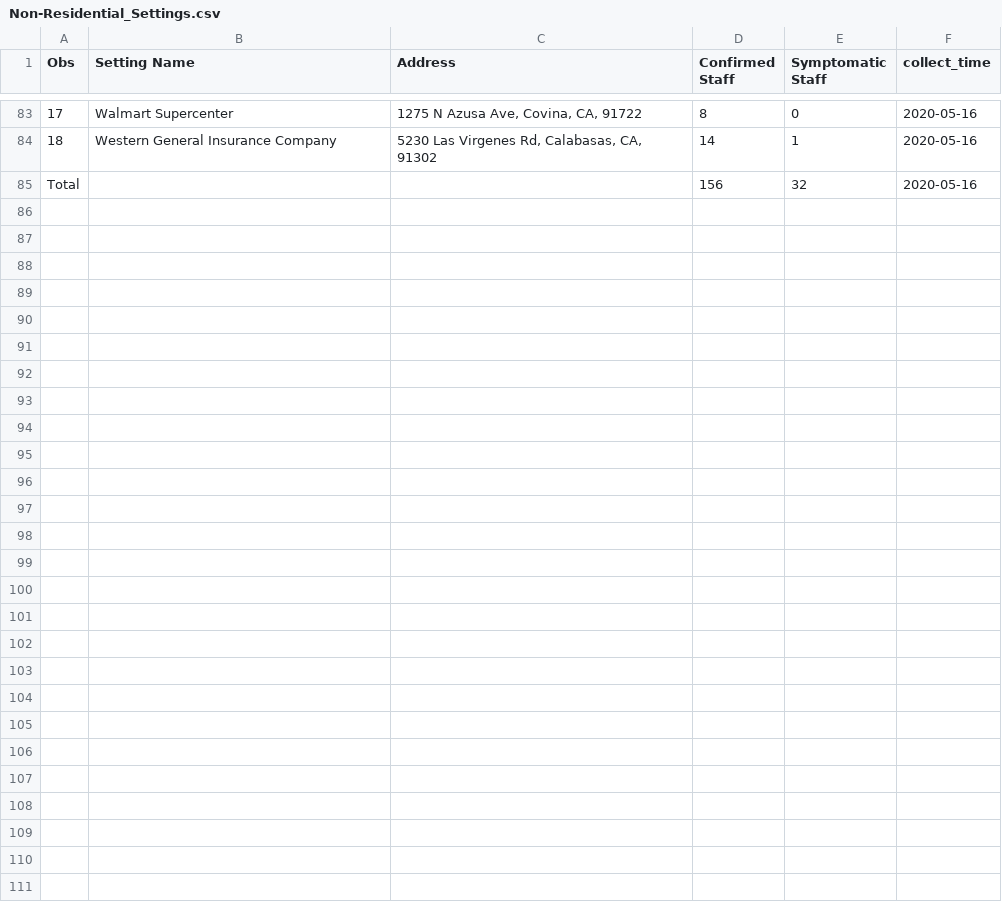
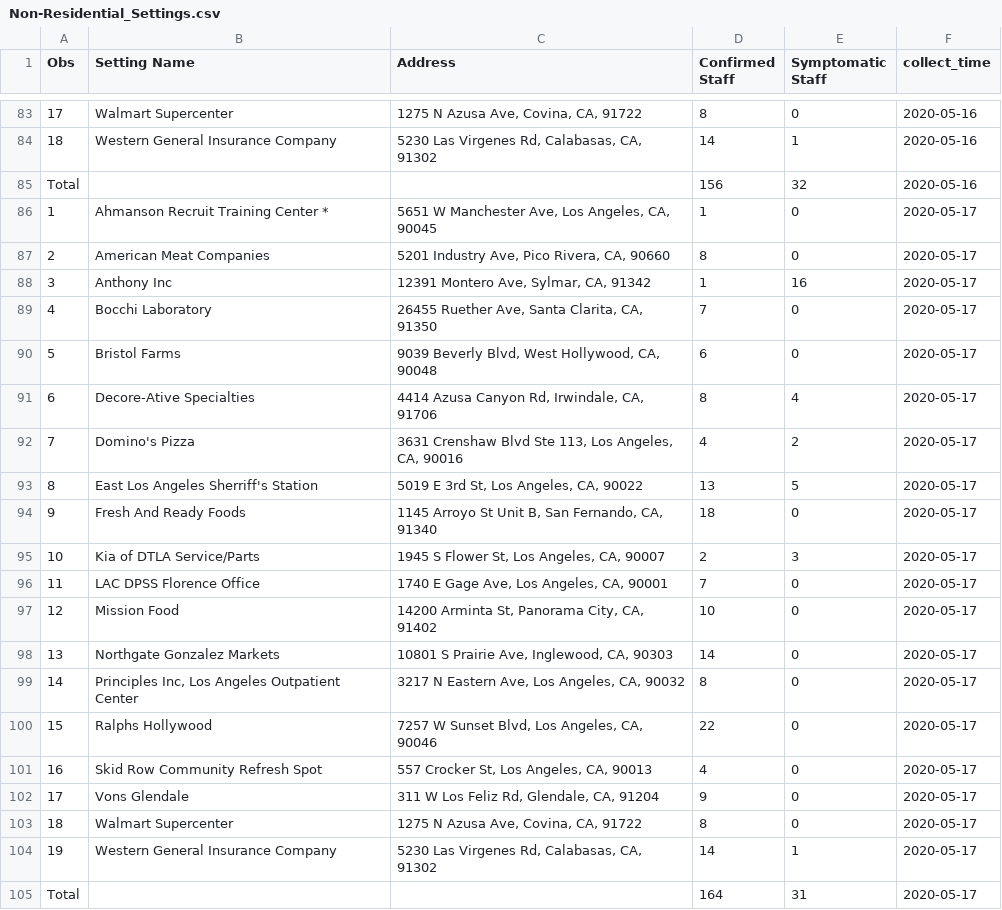
Before and after one commit to GRMDS/2020Covid19_challenge, a CSV file: LA_County_Public_Health/Non-Residential_Settings.csv, drawn as a sheet; only a part is shown, gaps mark what is left out; the diff names each change by its address in the sheet, - before the commit and + after, or states it on an @@ line.

```diff
--- a/LA_County_Public_Health/Non-Residential_Settings.csv
+++ b/LA_County_Public_Health/Non-Residential_Settings.csv
+row 86: 1 | Ahmanson Recruit Training Center * | 5651 W Manchester Ave, Los Angeles, CA, 90045 | 1 | 0 | 2020-05-17
+row 87: 2 | American Meat Companies | 5201 Industry Ave, Pico Rivera, CA, 90660 | 8 | 0 | 2020-05-17
+row 88: 3 | Anthony Inc | 12391 Montero Ave, Sylmar, CA, 91342 | 1 | 16 | 2020-05-17
+row 89: 4 | Bocchi Laboratory | 26455 Ruether Ave, Santa Clarita, CA, 91350 | 7 | 0 | 2020-05-17
+row 90: 5 | Bristol Farms | 9039 Beverly Blvd, West Hollywood, CA, 90048 | 6 | 0 | 2020-05-17
+row 91: 6 | Decore-Ative Specialties | 4414 Azusa Canyon Rd, Irwindale, CA, 91706 | 8 | 4 | 2020-05-17
+row 92: 7 | Domino's Pizza | 3631 Crenshaw Blvd Ste 113, Los Angeles, CA, 90016 | 4 | 2 | 2020-05-17
+row 93: 8 | East Los Angeles Sherriff's Station | 5019 E 3rd St, Los Angeles, CA, 90022 | 13 | 5 | 2020-05-17
+row 94: 9 | Fresh And Ready Foods | 1145 Arroyo St Unit B, San Fernando, CA, 91340 | 18 | 0 | 2020-05-17
+row 95: 10 | Kia of DTLA Service/Parts | 1945 S Flower St, Los Angeles, CA, 90007 | 2 | 3 | 2020-05-17
+row 96: 11 | LAC DPSS Florence Office | 1740 E Gage Ave, Los Angeles, CA, 90001 | 7 | 0 | 2020-05-17
+row 97: 12 | Mission Food | 14200 Arminta St, Panorama City, CA, 91402 | 10 | 0 | 2020-05-17
+row 98: 13 | Northgate Gonzalez Markets | 10801 S Prairie Ave, Inglewood, CA, 90303 | 14 | 0 | 2020-05-17
+row 99: 14 | Principles Inc, Los Angeles Outpatient Center | 3217 N Eastern Ave, Los Angeles, CA, 90032 | 8 | 0 | 2020-05-17
+row 100: 15 | Ralphs Hollywood | 7257 W Sunset Blvd, Los Angeles, CA, 90046 | 22 | 0 | 2020-05-17
+row 101: 16 | Skid Row Community Refresh Spot | 557 Crocker St, Los Angeles, CA, 90013 | 4 | 0 | 2020-05-17
+row 102: 17 | Vons Glendale | 311 W Los Feliz Rd, Glendale, CA, 91204 | 9 | 0 | 2020-05-17
+row 103: 18 | Walmart Supercenter | 1275 N Azusa Ave, Covina, CA, 91722 | 8 | 0 | 2020-05-17
+row 104: 19 | Western General Insurance Company | 5230 Las Virgenes Rd, Calabasas, CA, 91302 | 14 | 1 | 2020-05-17
+row 105: Total |  |  | 164 | 31 | 2020-05-17
```
Also changed, not shown: LA_County_Public_Health/LA_county_cases_summary/Age_group.csv, LA_County_Public_Health/LA_county_cases_summary/Deaths.csv, 8 other files.
